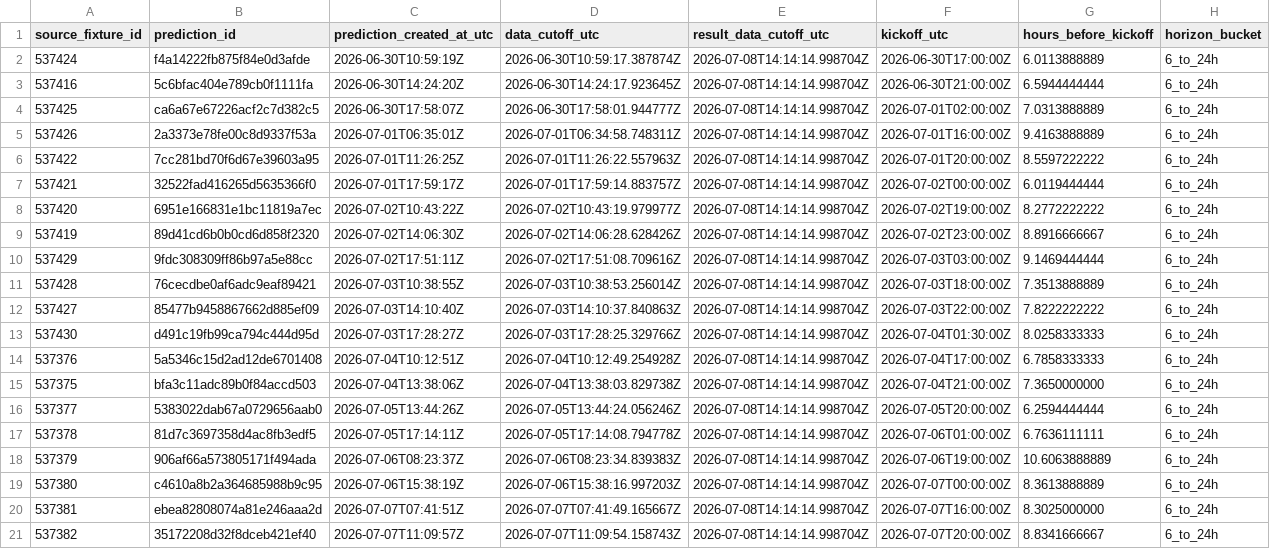
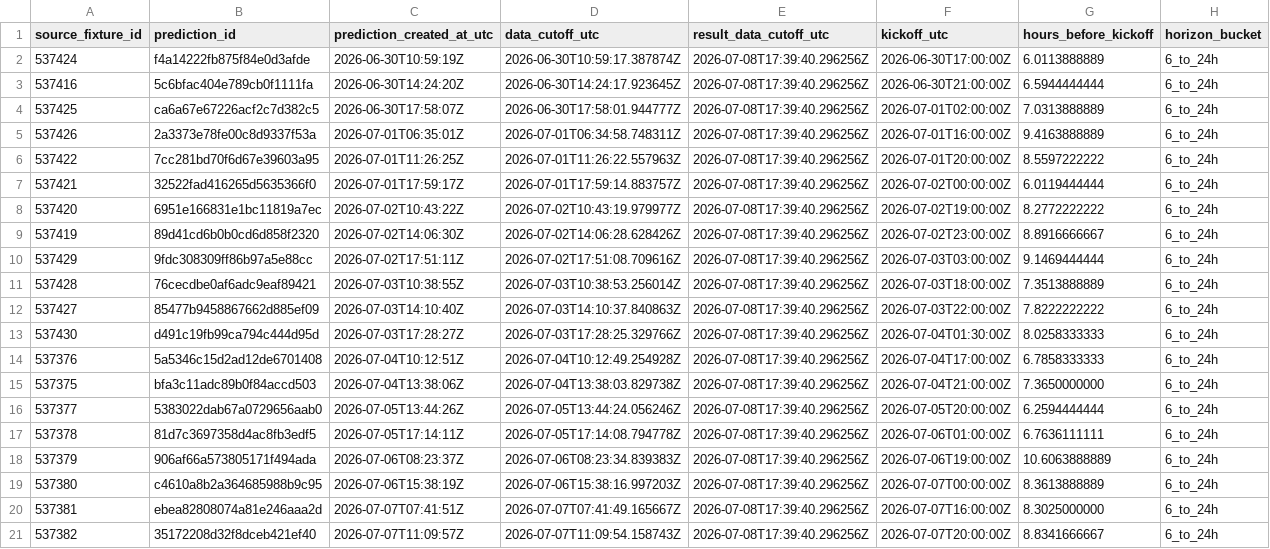
Before and after one commit to juanbrau-or/world-cup-2026-predictions, a CSV file: prospective_matches.csv, drawn as a sheet; only a part is shown; the diff names each change by its address in the sheet, - before the commit and + after, or states it on an @@ line.

```diff
--- a/prospective_matches.csv
+++ b/prospective_matches.csv
-E2:E21 (result_data_cutoff_utc): 2026-07-08T14:14:14.998704Z
+E2:E21 (result_data_cutoff_utc): 2026-07-08T17:39:40.296256Z
```
Also changed, not shown: latest.csv, shadow/contextual_latest.csv, 17 other files.
